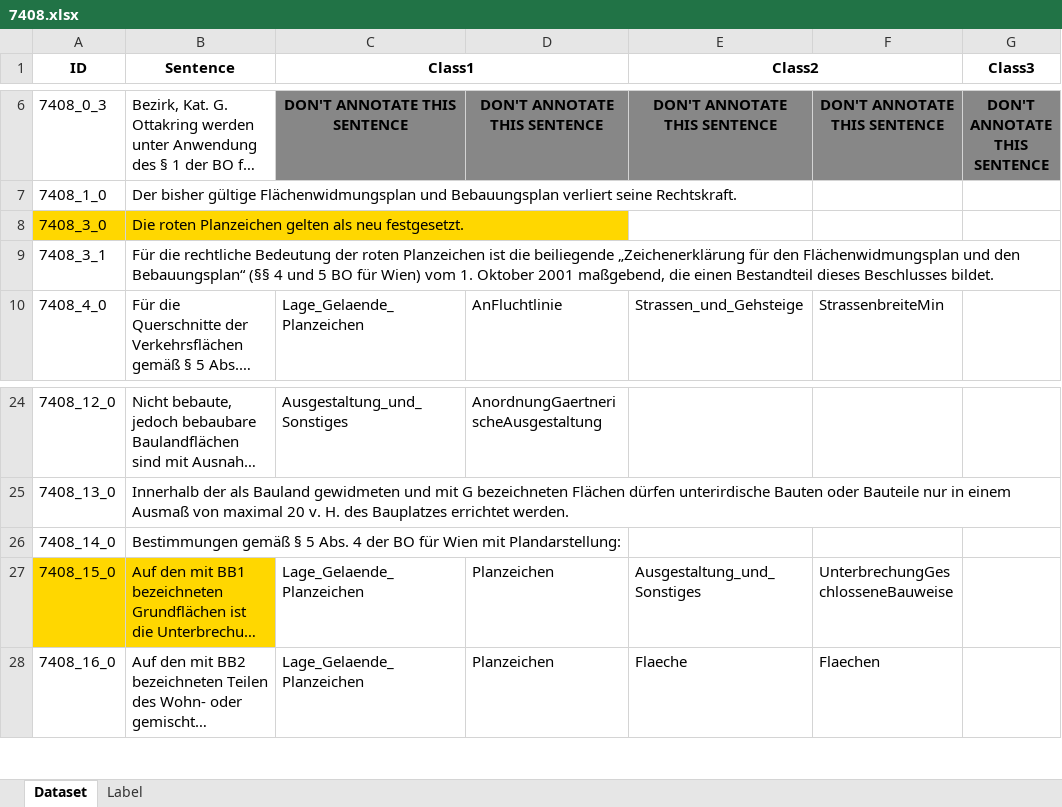
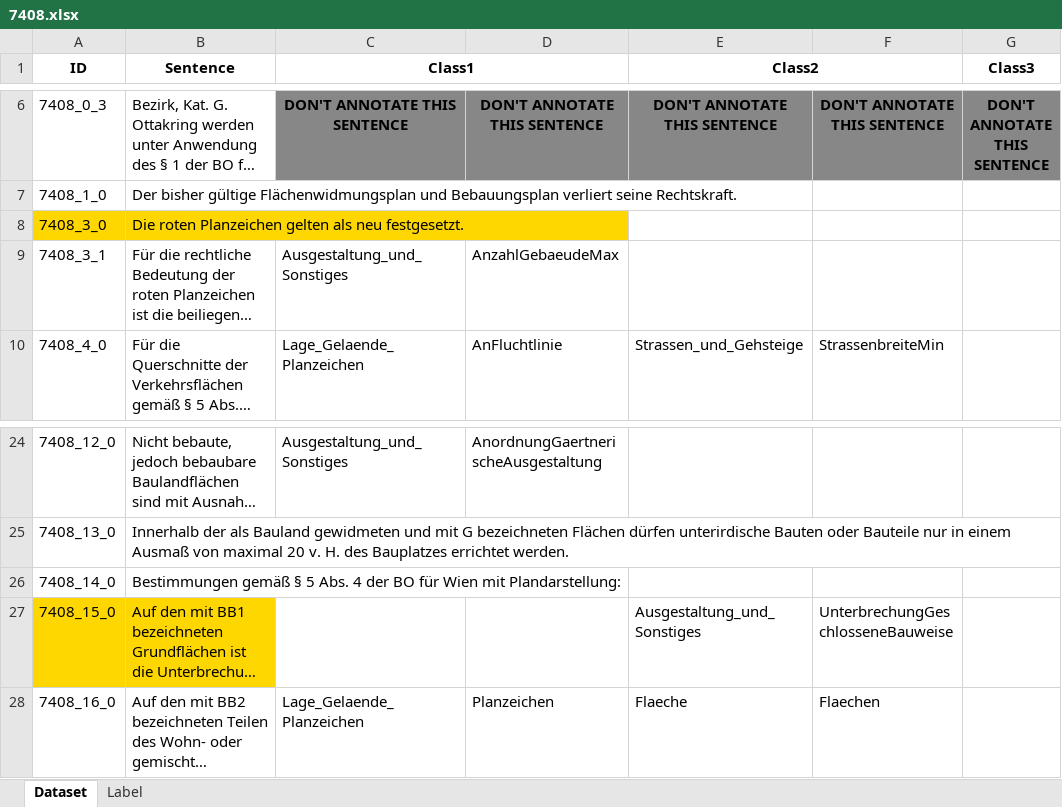
Before and after one commit to recski/brise-plandok, an Excel workbook: brise_plandok/review/examples/02/upload/7408.xlsx, sheet Dataset, drawn as a sheet; only a part is shown, gaps mark what is left out; long unchanged cells end in …; values as stored, in another font and other column widths than the file's, no borders; the diff names each change by its address in the sheet, - before the commit and + after, or states it on an @@ line.

```diff
--- a/brise_plandok/review/examples/02/upload/7408.xlsx (sheet Dataset)
+++ b/brise_plandok/review/examples/02/upload/7408.xlsx (sheet Dataset)
-C9 (Class1): (empty)
+C9 (Class1): Ausgestaltung_und_Sonstiges
-D9: (empty)
+D9: AnzahlGebaeudeMax
-C27 (Class1): Lage_Gelaende_Planzeichen
+C27 (Class1): (empty)
-D27: Planzeichen
+D27: (empty)
```
Also changed, not shown: brise_plandok/review/examples/01/upload/7408.xlsx, brise_plandok/review/output/review.xlsx, 8 other files.
